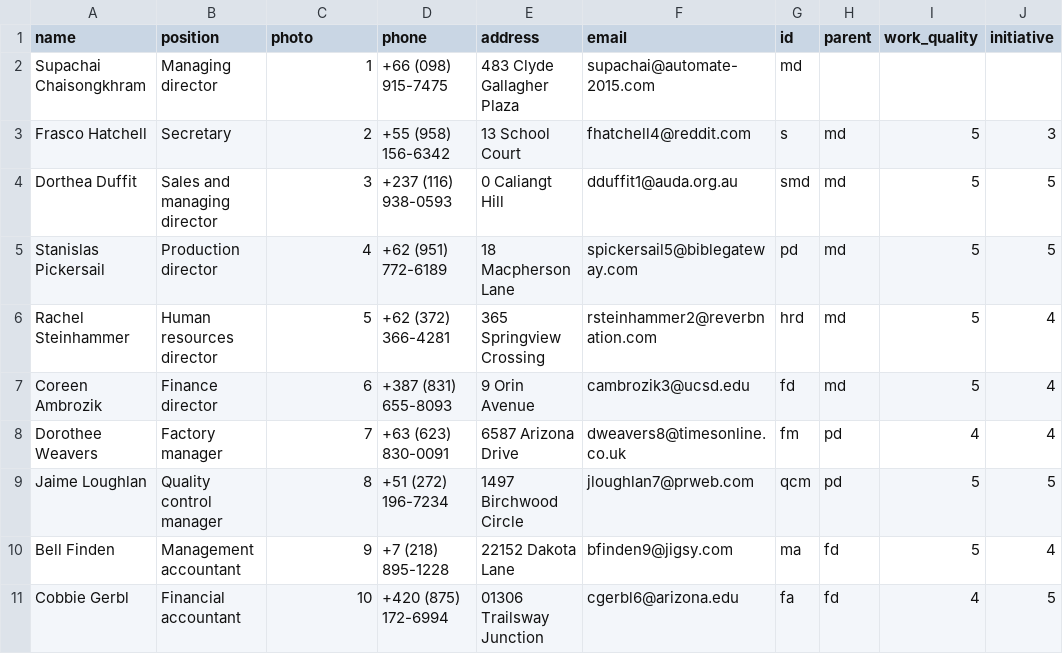
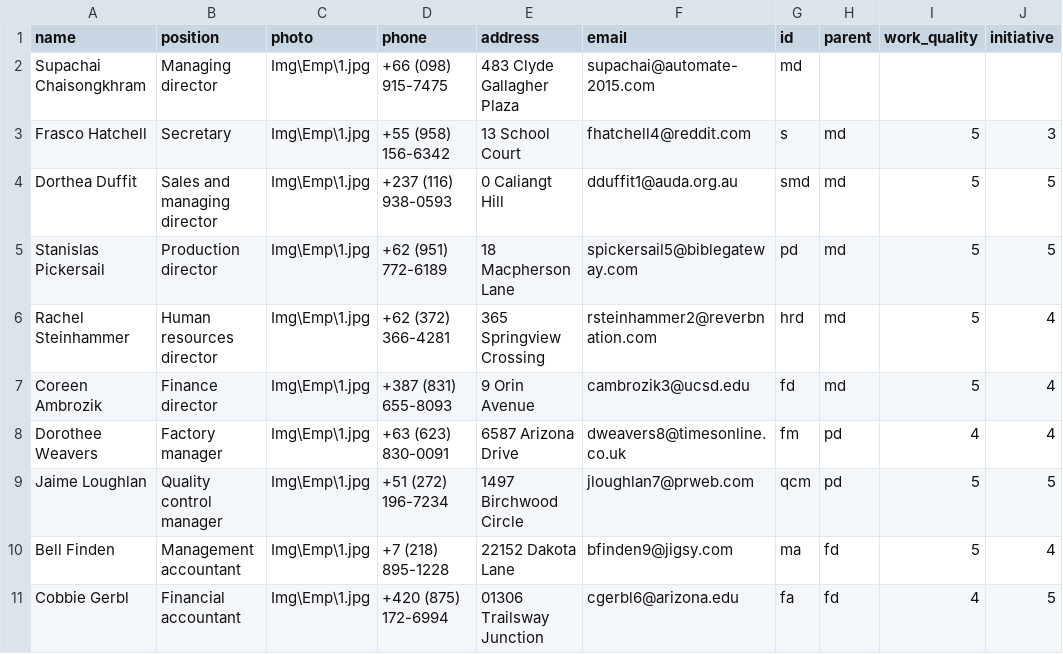
Before and after one commit to supachai-mhor/Automate-Factory, a CSV file: wwwroot/csv/orgData.csv, drawn as a sheet; only a part is shown; the diff names each change by its address in the sheet, - before the commit and + after, or states it on an @@ line.

```diff
--- a/wwwroot/csv/orgData.csv
+++ b/wwwroot/csv/orgData.csv
-C2 (photo): 1
+C2 (photo): Img\Emp\1.jpg
-C3 (photo): 2
+C3 (photo): Img\Emp\1.jpg
-C4 (photo): 3
+C4 (photo): Img\Emp\1.jpg
-C5 (photo): 4
+C5 (photo): Img\Emp\1.jpg
-C6 (photo): 5
+C6 (photo): Img\Emp\1.jpg
-C7 (photo): 6
+C7 (photo): Img\Emp\1.jpg
-C8 (photo): 7
+C8 (photo): Img\Emp\1.jpg
-C9 (photo): 8
+C9 (photo): Img\Emp\1.jpg
-C10 (photo): 9
+C10 (photo): Img\Emp\1.jpg
-C11 (photo): 10
+C11 (photo): Img\Emp\1.jpg
```
Also changed, not shown: 37 other files.
